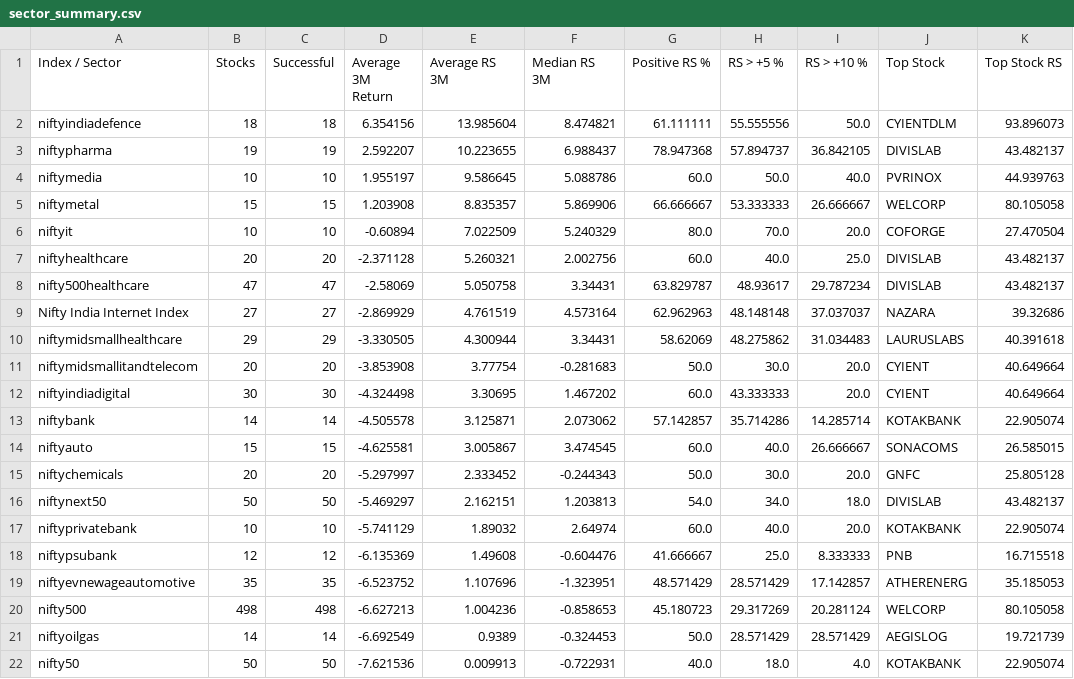
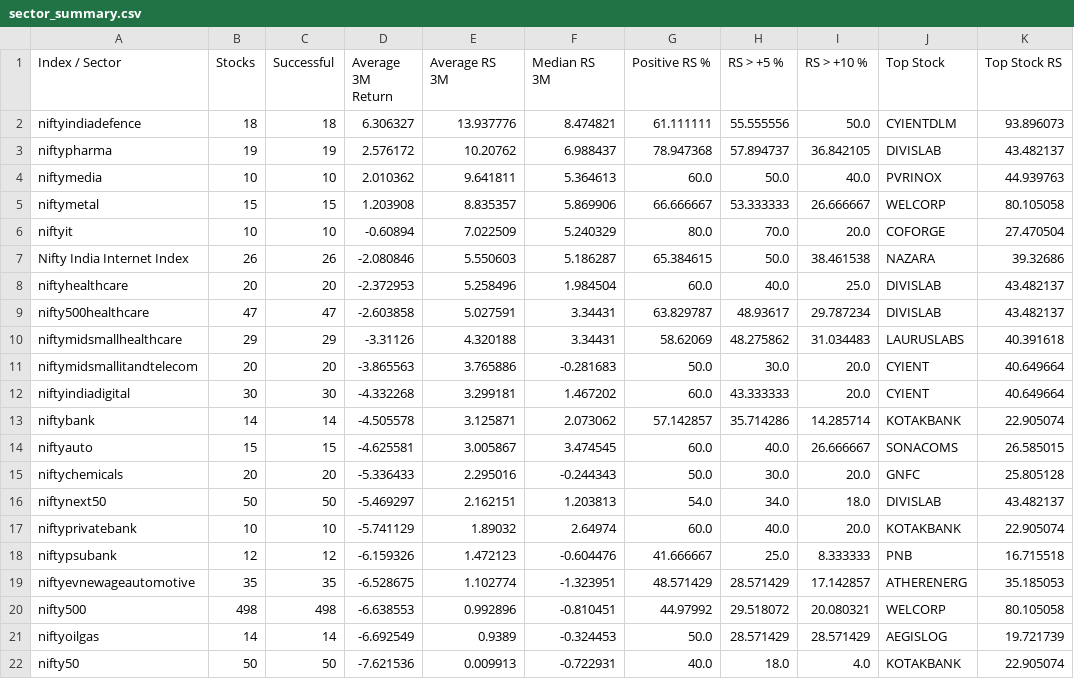
Before and after one commit to surajpjoshi/combined-stockstory, a CSV file: data/sector_summary.csv, drawn as a sheet; only a part is shown; the diff covers the shown part only.

```diff
--- a/data/sector_summary.csv
+++ b/data/sector_summary.csv
@@ -1,21 +1,21 @@
 Index / Sector,Stocks,Successful,Average 3M Return,Average RS 3M,Median RS 3M,Positive RS %,RS > +5 %,RS > +10 %,Top Stock,Top Stock RS
-niftyindiadefence,18,18,6.354156,13.985604,8.474821,61.111111,55.555556,50.0,CYIENTDLM,93.896073
-niftypharma,19,19,2.592207,10.223655,6.988437,78.947368,57.894737,36.842105,DIVISLAB,43.482137
-niftymedia,10,10,1.955197,9.586645,5.088786,60.0,50.0,40.0,PVRINOX,44.939763
+niftyindiadefence,18,18,6.306327,13.937776,8.474821,61.111111,55.555556,50.0,CYIENTDLM,93.896073
+niftypharma,19,19,2.576172,10.20762,6.988437,78.947368,57.894737,36.842105,DIVISLAB,43.482137
+niftymedia,10,10,2.010362,9.641811,5.364613,60.0,50.0,40.0,PVRINOX,44.939763
 niftymetal,15,15,1.203908,8.835357,5.869906,66.666667,53.333333,26.666667,WELCORP,80.105058
 niftyit,10,10,-0.60894,7.022509,5.240329,80.0,70.0,20.0,COFORGE,27.470504
-niftyhealthcare,20,20,-2.371128,5.260321,2.002756,60.0,40.0,25.0,DIVISLAB,43.482137
-nifty500healthcare,47,47,-2.58069,5.050758,3.34431,63.829787,48.93617,29.787234,DIVISLAB,43.482137
-Nifty India Internet Index,27,27,-2.869929,4.761519,4.573164,62.962963,48.148148,37.037037,NAZARA,39.32686
-niftymidsmallhealthcare,29,29,-3.330505,4.300944,3.34431,58.62069,48.275862,31.034483,LAURUSLABS,40.391618
-niftymidsmallitandtelecom,20,20,-3.853908,3.77754,-0.281683,50.0,30.0,20.0,CYIENT,40.649664
-niftyindiadigital,30,30,-4.324498,3.30695,1.467202,60.0,43.333333,20.0,CYIENT,40.649664
+Nifty India Internet Index,26,26,-2.080846,5.550603,5.186287,65.384615,50.0,38.461538,NAZARA,39.32686
+niftyhealthcare,20,20,-2.372953,5.258496,1.984504,60.0,40.0,25.0,DIVISLAB,43.482137
+nifty500healthcare,47,47,-2.603858,5.027591,3.34431,63.829787,48.93617,29.787234,DIVISLAB,43.482137
+niftymidsmallhealthcare,29,29,-3.31126,4.320188,3.34431,58.62069,48.275862,31.034483,LAURUSLABS,40.391618
+niftymidsmallitandtelecom,20,20,-3.865563,3.765886,-0.281683,50.0,30.0,20.0,CYIENT,40.649664
+niftyindiadigital,30,30,-4.332268,3.299181,1.467202,60.0,43.333333,20.0,CYIENT,40.649664
 niftybank,14,14,-4.505578,3.125871,2.073062,57.142857,35.714286,14.285714,KOTAKBANK,22.905074
 niftyauto,15,15,-4.625581,3.005867,3.474545,60.0,40.0,26.666667,SONACOMS,26.585015
-niftychemicals,20,20,-5.297997,2.333452,-0.244343,50.0,30.0,20.0,GNFC,25.805128
+niftychemicals,20,20,-5.336433,2.295016,-0.244343,50.0,30.0,20.0,GNFC,25.805128
 niftynext50,50,50,-5.469297,2.162151,1.203813,54.0,34.0,18.0,DIVISLAB,43.482137
 niftyprivatebank,10,10,-5.741129,1.89032,2.64974,60.0,40.0,20.0,KOTAKBANK,22.905074
-niftypsubank,12,12,-6.135369,1.49608,-0.604476,41.666667,25.0,8.333333,PNB,16.715518
-niftyevnewageautomotive,35,35,-6.523752,1.107696,-1.323951,48.571429,28.571429,17.142857,ATHERENERG,35.185053
-nifty500,498,498,-6.627213,1.004236,-0.858653,45.180723,29.317269,20.281124,WELCORP,80.105058
+niftypsubank,12,12,-6.159326,1.472123,-0.604476,41.666667,25.0,8.333333,PNB,16.715518
+niftyevnewageautomotive,35,35,-6.528675,1.102774,-1.323951,48.571429,28.571429,17.142857,ATHERENERG,35.185053
+nifty500,498,498,-6.638553,0.992896,-0.810451,44.97992,29.518072,20.080321,WELCORP,80.105058
 niftyoilgas,14,14,-6.692549,0.9389,-0.324453,50.0,28.571429,28.571429,AEGISLOG,19.721739
```
Also changed, not shown: 1 added row, 1 removed row and 9 edited cells elsewhere in this file, data/errors.csv, data/instrument_mapping.csv, 3 other files.
